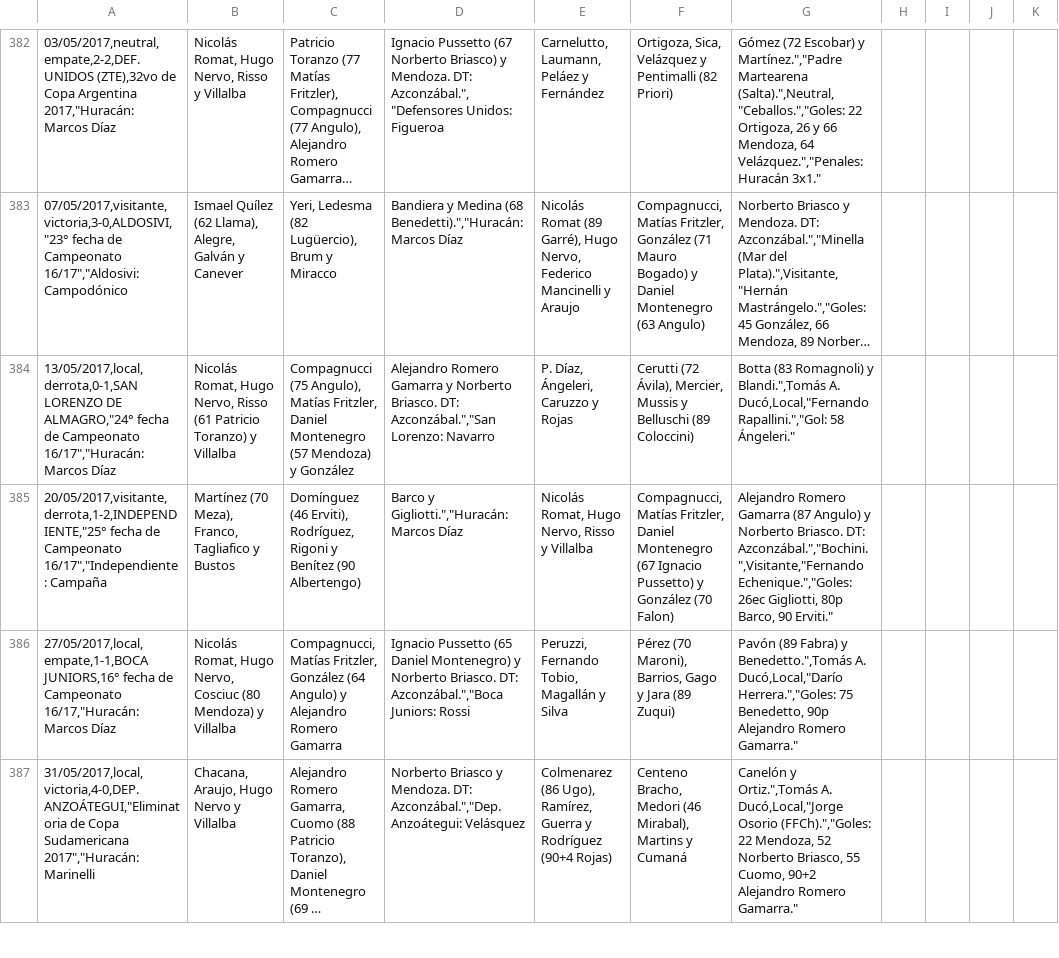
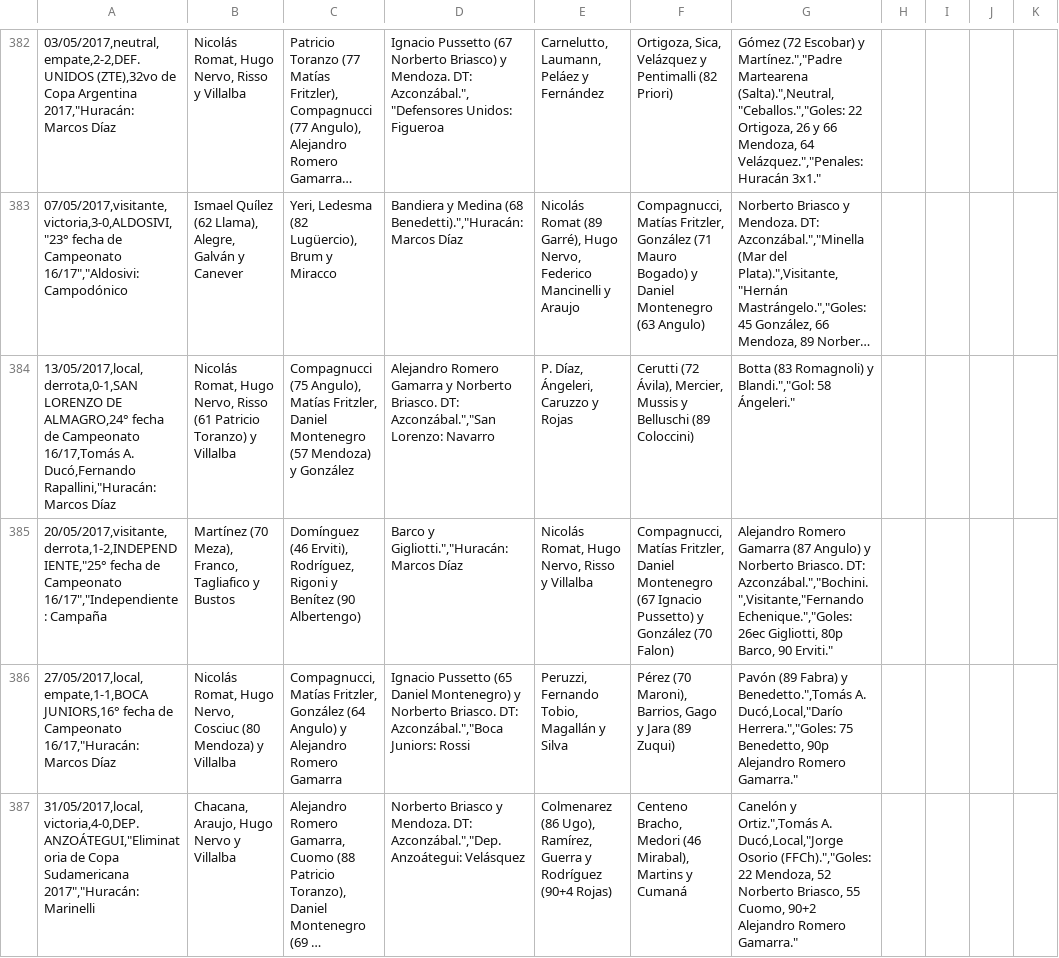
Before and after one commit to globopedia/Artids, a CSV file: Encuentros_Huracan.csv, drawn as a sheet; only a part is shown, gaps mark what is left out; long unchanged cells end in …; the diff covers the shown part only; the diff names each change by its address in the sheet, - before the commit and + after, or states it on an @@ line.

```diff
--- a/Encuentros_Huracan.csv
+++ b/Encuentros_Huracan.csv
-A384: …LORENZO DE ALMAGRO,"24° fecha de Campeonato 16/17","Huracán: Marcos Díaz
+A384: …LORENZO DE ALMAGRO,24° fecha de Campeonato 16/17,Tomás A. Ducó,Fernando Rapallini,"Huracán: Marcos Díaz
-G384: …Romagnoli) y Blandi.",Tomás A. Ducó,Local,"Fernando Rapallini.","Gol: 58 Ángeleri."
+G384: …Romagnoli) y Blandi.","Gol: 58 Ángeleri."
```
Also changed, not shown: 90 edited cells elsewhere in this file.
